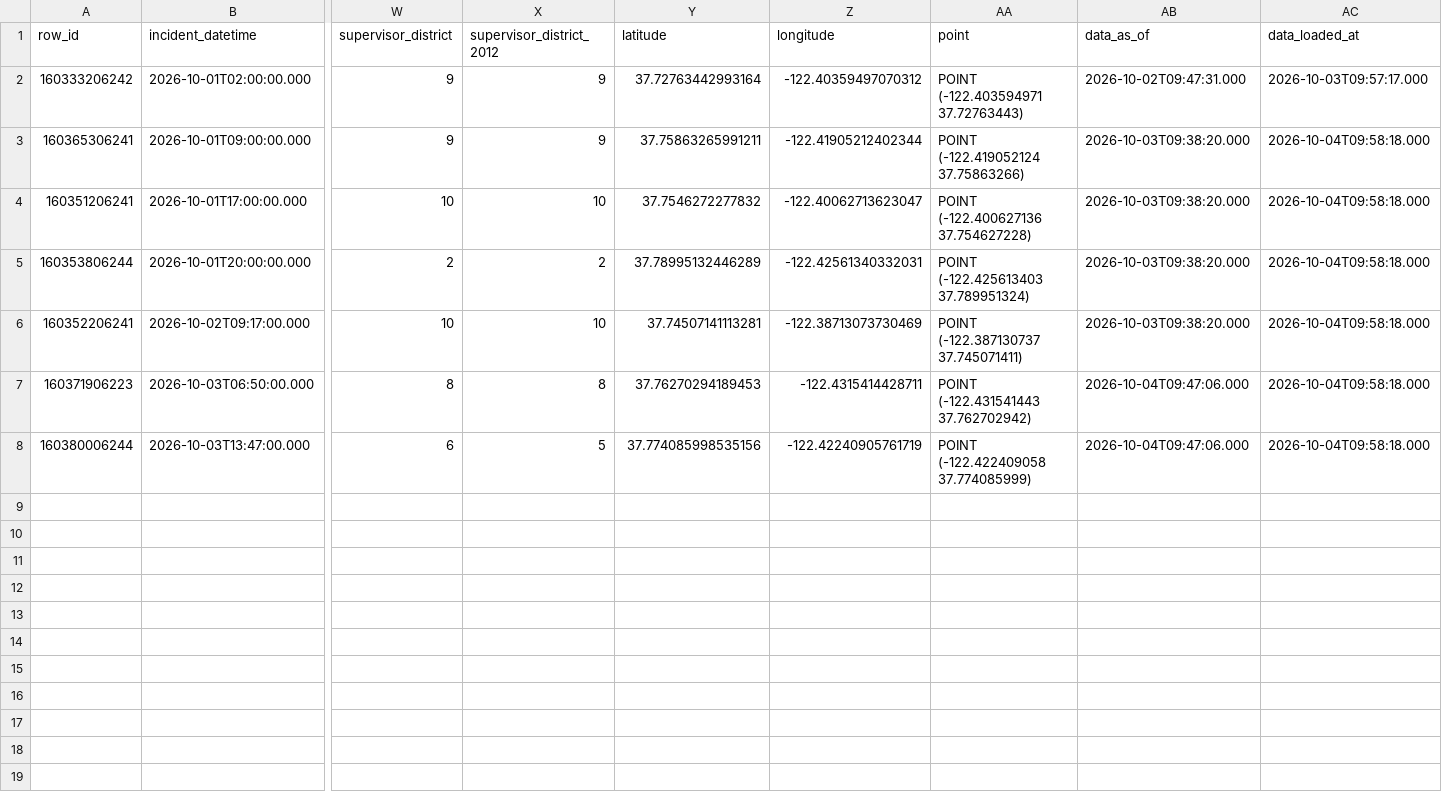
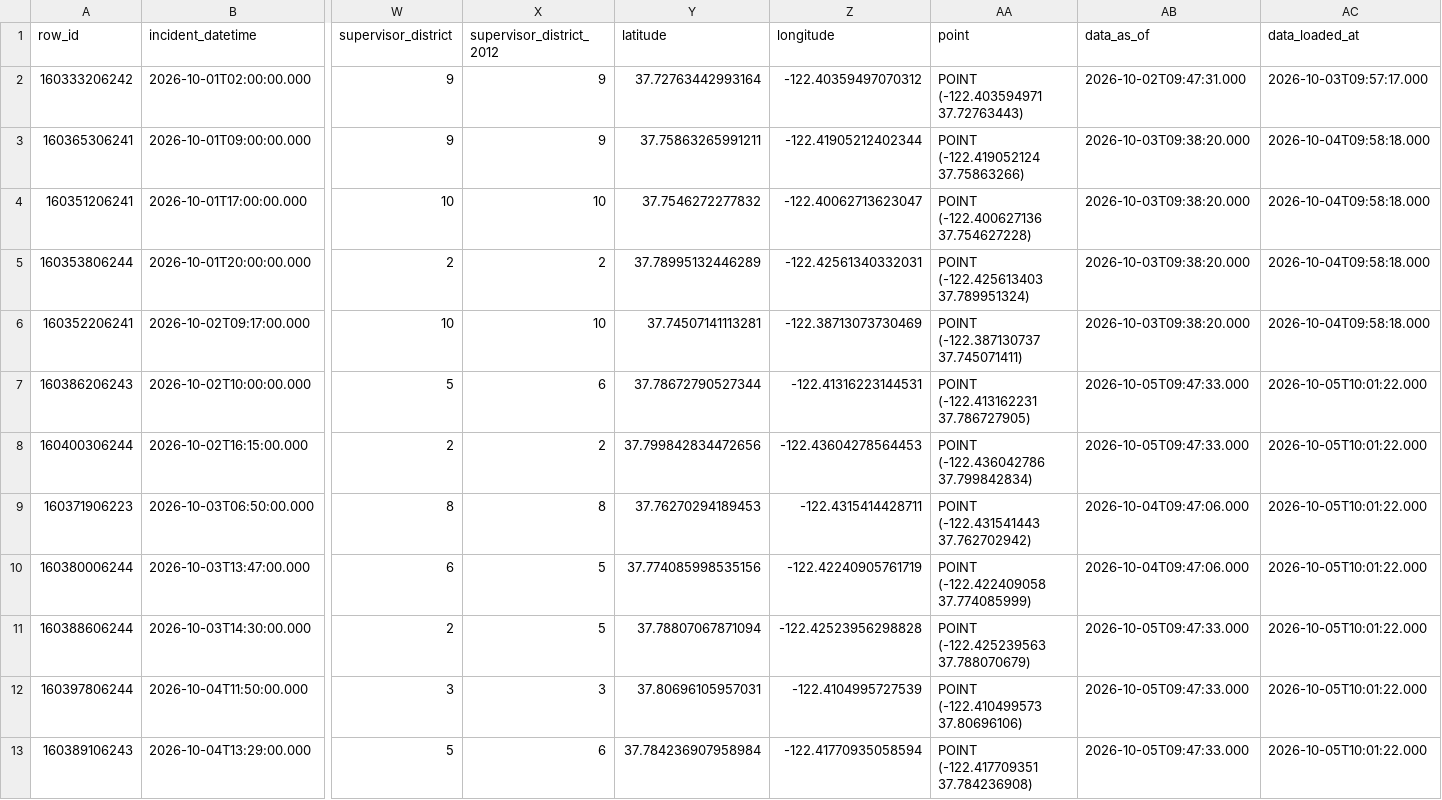
Before and after one commit to jefsal/smash-n-grab, a CSV file: current_month_data.csv, drawn as a sheet; only a part is shown, gaps mark what is left out; addresses are those after the commit; rows hold the shown columns only; the diff names each change by its address in the sheet, - before the commit and + after, or states it on an @@ line.

```diff
--- a/current_month_data.csv
+++ b/current_month_data.csv
+row 7: 160386206243 | 2026-10-02T10:00:00.000 | 5 | 6 | 37.78672790527344 | -122.41316223144531 | POINT (-122.413162231 37.786727905) | 2026-10-05T09:47:33.000 | 2026-10-05T10:01:22.000
+row 8: 160400306244 | 2026-10-02T16:15:00.000 | 2 | 2 | 37.799842834472656 | -122.43604278564453 | POINT (-122.436042786 37.799842834) | 2026-10-05T09:47:33.000 | 2026-10-05T10:01:22.000
-AC9:AC10 (data_loaded_at): 2026-10-04T09:58:18.000
+AC9:AC10 (data_loaded_at): 2026-10-05T10:01:22.000
+row 11: 160388606244 | 2026-10-03T14:30:00.000 | 2 | 5 | 37.78807067871094 | -122.42523956298828 | POINT (-122.425239563 37.788070679) | 2026-10-05T09:47:33.000 | 2026-10-05T10:01:22.000
+row 12: 160397806244 | 2026-10-04T11:50:00.000 | 3 | 3 | 37.80696105957031 | -122.4104995727539 | POINT (-122.410499573 37.80696106) | 2026-10-05T09:47:33.000 | 2026-10-05T10:01:22.000
+row 13: 160389106243 | 2026-10-04T13:29:00.000 | 5 | 6 | 37.784236907958984 | -122.41770935058594 | POINT (-122.417709351 37.784236908) | 2026-10-05T09:47:33.000 | 2026-10-05T10:01:22.000
```
Also changed, not shown: 1 other file.
